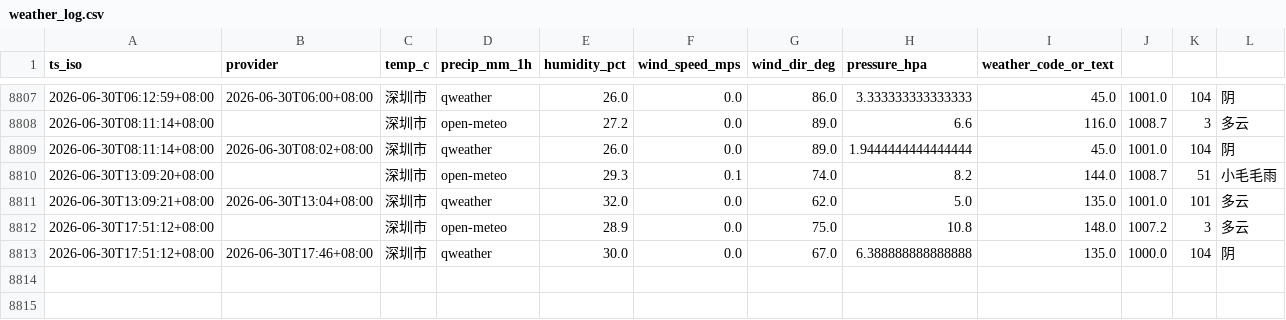
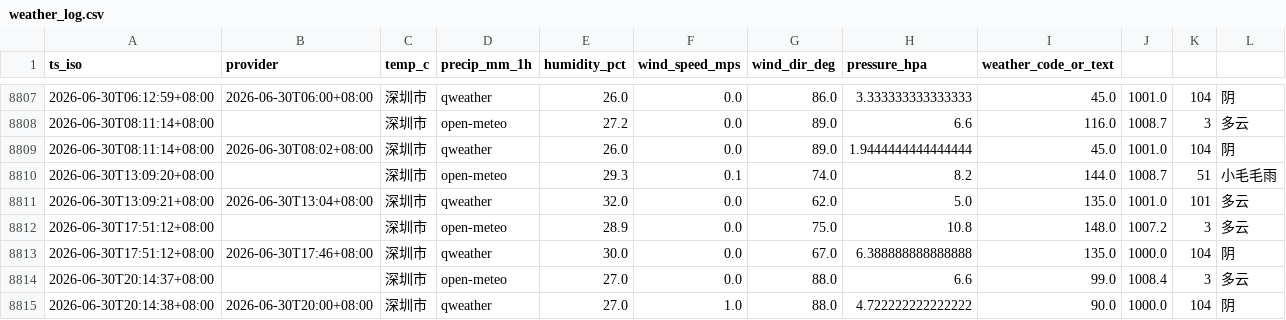
Before and after one commit to INKXXXXYY/shenzhen-weather-collector, a CSV file: weather_log.csv, drawn as a sheet; only a part is shown, gaps mark what is left out.

```diff
--- a/weather_log.csv
+++ b/weather_log.csv
@@ -8813 +8813,3 @@ ts_iso,provider,temp_c,precip_mm_1h,humidity_pct,wind_speed_mps,wind_dir_deg,pre
 2026-06-30T17:51:12+08:00,2026-06-30T17:46+08:00,深圳市,qweather,30.0,0.0,67.0,6.388888888888888,135.0,1000.0,104,阴
+2026-06-30T20:14:37+08:00,,深圳市,open-meteo,27.0,0.0,88.0,6.6,99.0,1008.4,3,多云
+2026-06-30T20:14:38+08:00,2026-06-30T20:00+08:00,深圳市,qweather,27.0,1.0,88.0,4.722222222222222,90.0,1000.0,104,阴
```
